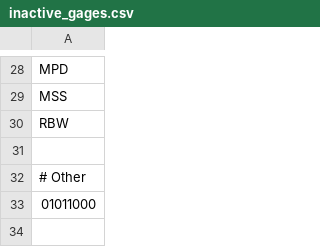
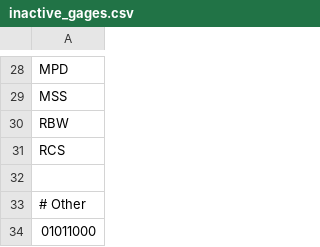
Before and after one commit to NGWPC/ngencerf-server, a CSV file: calibration/management/commands/inactive_gages.csv, drawn as a sheet; only a part is shown, gaps mark what is left out; the shorter side is filled out with more unchanged rows; the diff names each change by its address in the sheet, - before the commit and + after, or states it on an @@ line.

Commit message:
Deactivated RCS gage

```diff
--- a/calibration/management/commands/inactive_gages.csv
+++ b/calibration/management/commands/inactive_gages.csv
+row 31: RCS
```
